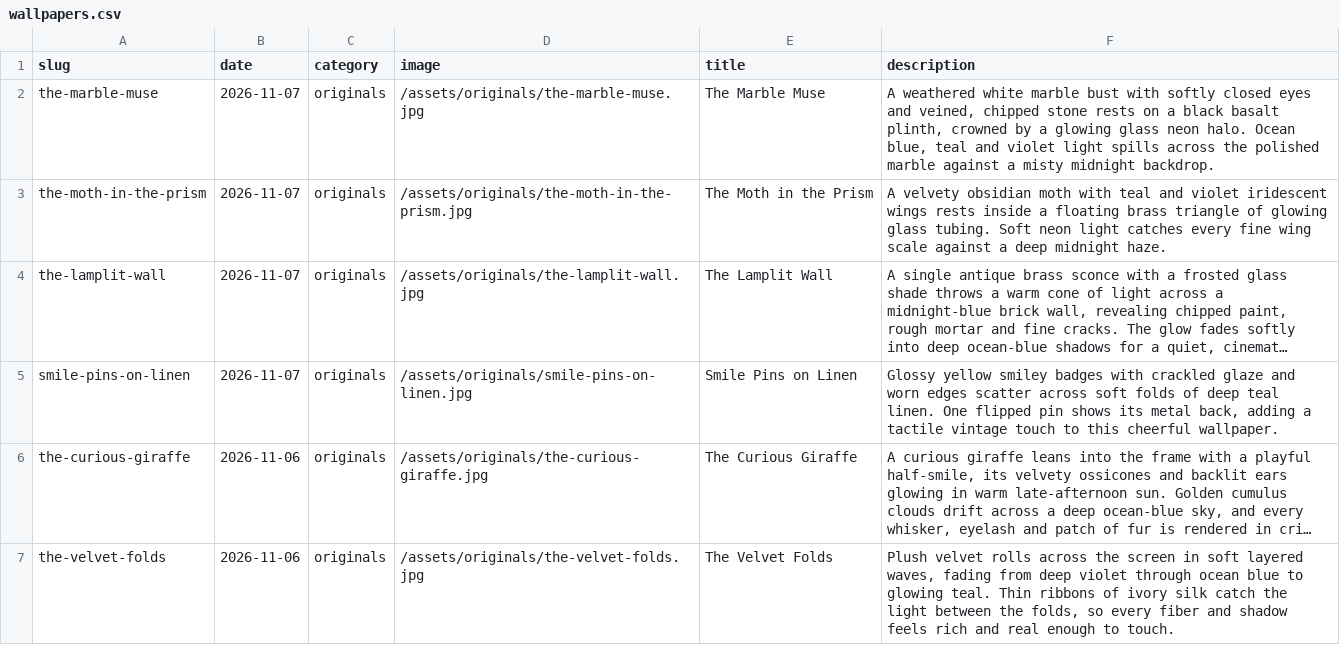
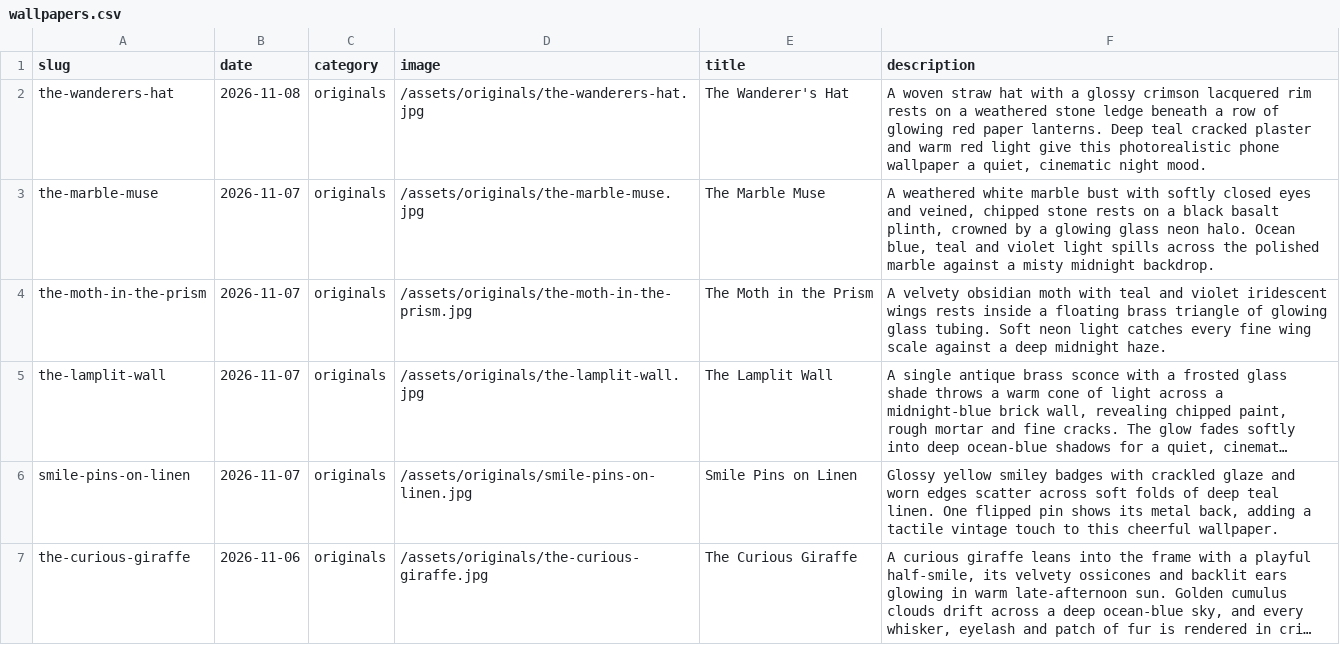
Before and after one commit to gokmenecer/wallspotter, a CSV file: data/wallpapers.csv, drawn as a sheet; only a part is shown; the shorter side is filled out with more unchanged rows; long unchanged cells end in …; the diff names each change by its address in the sheet, - before the commit and + after, or states it on an @@ line.

```diff
--- a/data/wallpapers.csv
+++ b/data/wallpapers.csv
+row 2: the-wanderers-hat | 2026-11-08 | originals | /assets/originals/the-wanderers-hat.jpg | The Wanderer's Hat | A woven straw hat with a glossy crimson lacquered rim rests on a weathered stone ledge beneath a row of glowing red paper lanterns. Deep teal cracked plaster and warm red light give this photorealistic phone wallpaper a quiet, cinematic night mood.
```
Also changed, not shown: 1 other file.
